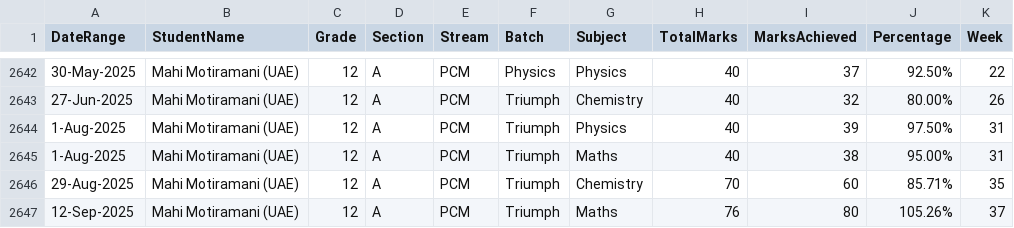
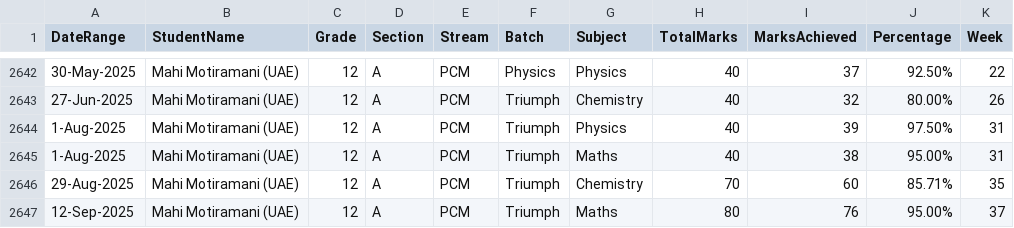
Before and after one commit to pwgulf/Academic_Dashboard, a CSV file: data/Subjective.csv, drawn as a sheet; only a part is shown, gaps mark what is left out.

Commit message:
Add files via upload

```diff
--- a/data/Subjective.csv
+++ b/data/Subjective.csv
@@ -2646,2 +2646,2 @@ DateRange,StudentName,Grade,Section,Stream,Batch,Subject,TotalMarks,MarksAchieve
 29-Aug-2025,Mahi Motiramani (UAE),12,A,PCM,Triumph,Chemistry,70,60,85.71%,35
-12-Sep-2025,Mahi Motiramani (UAE),12,A,PCM,Triumph,Maths,76,80,105.26%,37
+12-Sep-2025,Mahi Motiramani (UAE),12,A,PCM,Triumph,Maths,80,76,95.00%,37
```
